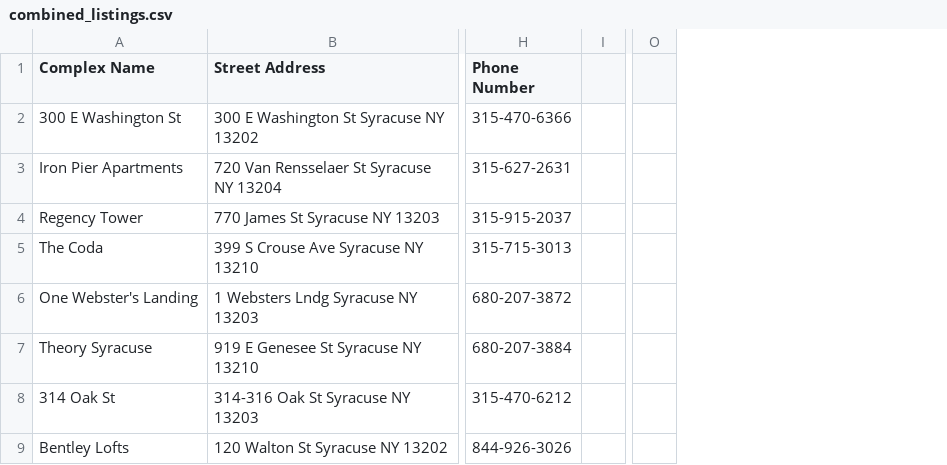
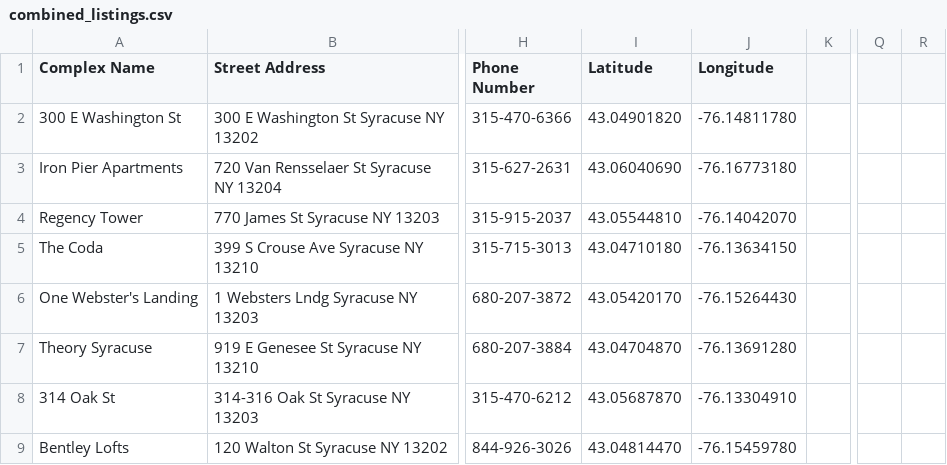
Before and after one commit to rbur0425/dataday, a CSV file: storage/app/scrape/combined_listings.csv, drawn as a sheet; only a part is shown, gaps mark what is left out; removed rows and columns are numbered as before the commit, all else as after; the diff covers the shown part only; the diff names each change by its address in the sheet, - before the commit and + after, or states it on an @@ line.

Commit message:
add lat and long points to data file

```diff
--- a/storage/app/scrape/combined_listings.csv
+++ b/storage/app/scrape/combined_listings.csv
+column I (Latitude), rows 2-9: 43.04901820 | 43.06040690 | 43.05544810 | 43.04710180 | 43.05420170 | 43.04704870 | 43.05687870 | 43.04814470
+column J (Longitude), rows 2-9: -76.14811780 | -76.16773180 | -76.14042070 | -76.13634150 | -76.15264430 | -76.13691280 | -76.13304910 | -76.15459780
-column O, empty
+column Q, empty
+column R, empty
```
Also changed, not shown: 1 added row and 8 edited cells elsewhere in this file, 2 other files.
